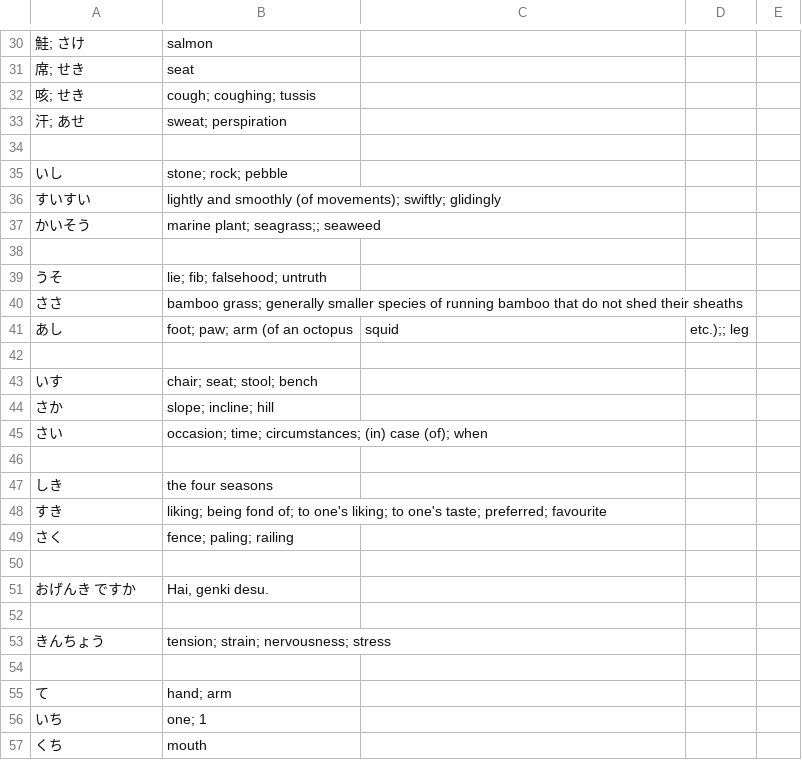
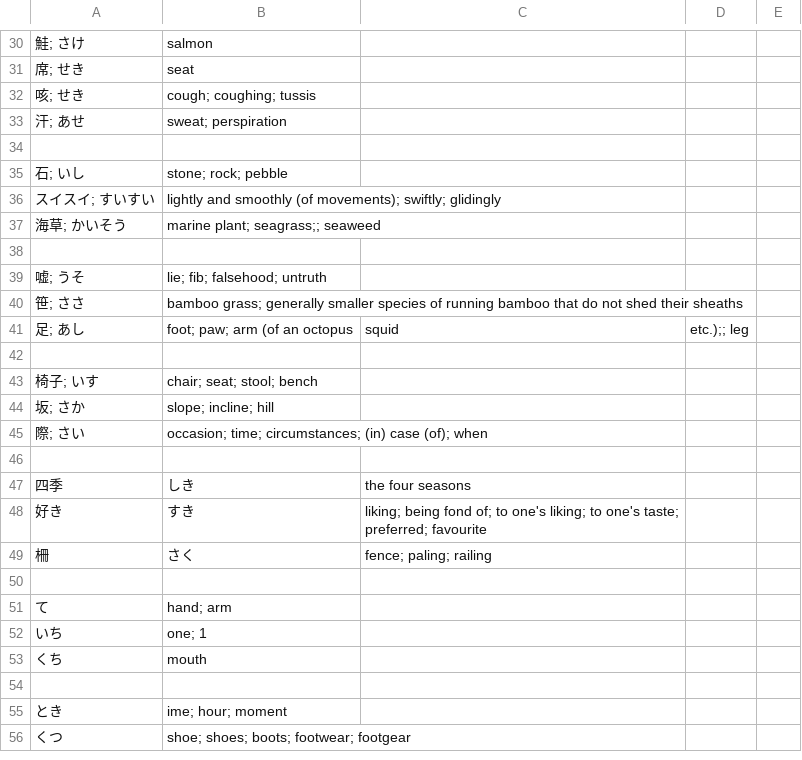
Before and after one commit to kamil-adam/anki, a CSV file: japan/hiragana.csv, drawn as a sheet; only a part is shown, gaps mark what is left out; the shorter side is filled out with more unchanged rows; removed rows and columns are numbered as before the commit, all else as after; the diff names each change by its address in the sheet, - before the commit and + after, or states it on an @@ line.

```diff
--- a/japan/hiragana.csv
+++ b/japan/hiragana.csv
-A35: いし
+A35: 石; いし
-A36: すいすい
+A36: スイスイ; すいすい
-A37: かいそう
+A37: 海草; かいそう
-A39: うそ
+A39: 嘘; うそ
-A40: ささ
+A40: 笹; ささ
-A41: あし
+A41: 足; あし
-A43: いす
+A43: 椅子; いす
-A44: さか
+A44: 坂; さか
-A45: さい
+A45: 際; さい
-row 47: しき | the four seasons
-row 48: すき | liking; being fond of; to one's liking; to one's taste; preferred; favourite
-row 49: さく | fence; paling; railing
-row 47: (empty)
+row 47: 四季 | しき | the four seasons
-row 51: おげんき ですか | Hai, genki desu.
-row 48: (empty)
+row 48: 好き | すき | liking; being fond of; to one's liking; to one's taste; preferred; favourite
-row 53: きんちょう | tension; strain; nervousness; stress
+row 49: 柵 | さく | fence; paling; railing
```
Also changed, not shown: japan/japoński.csv.
